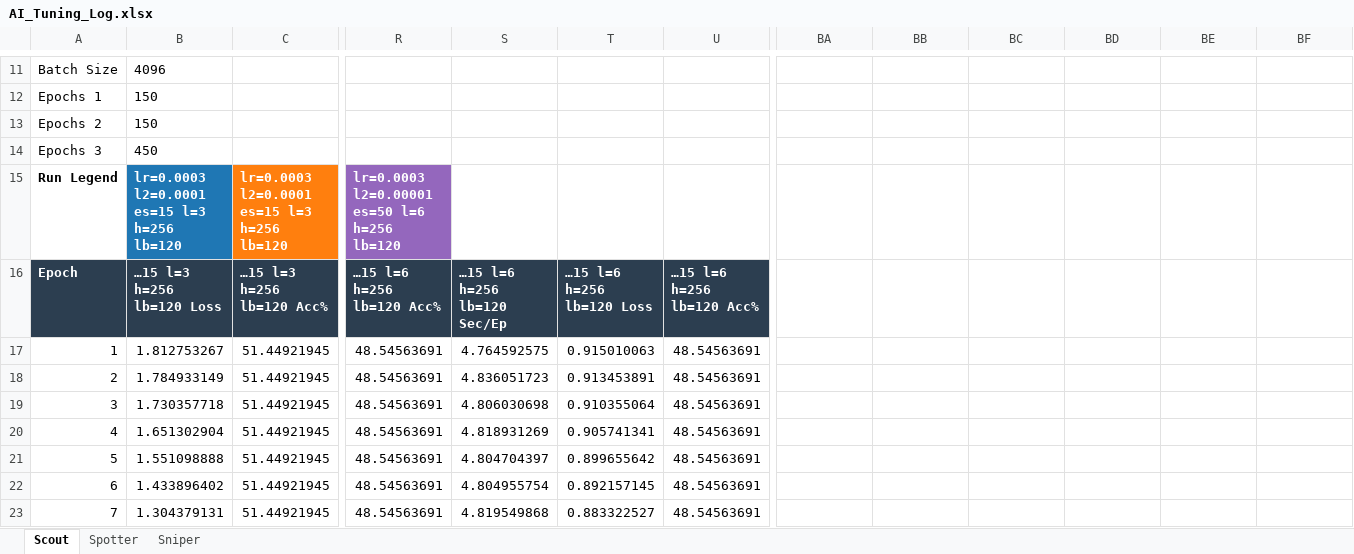
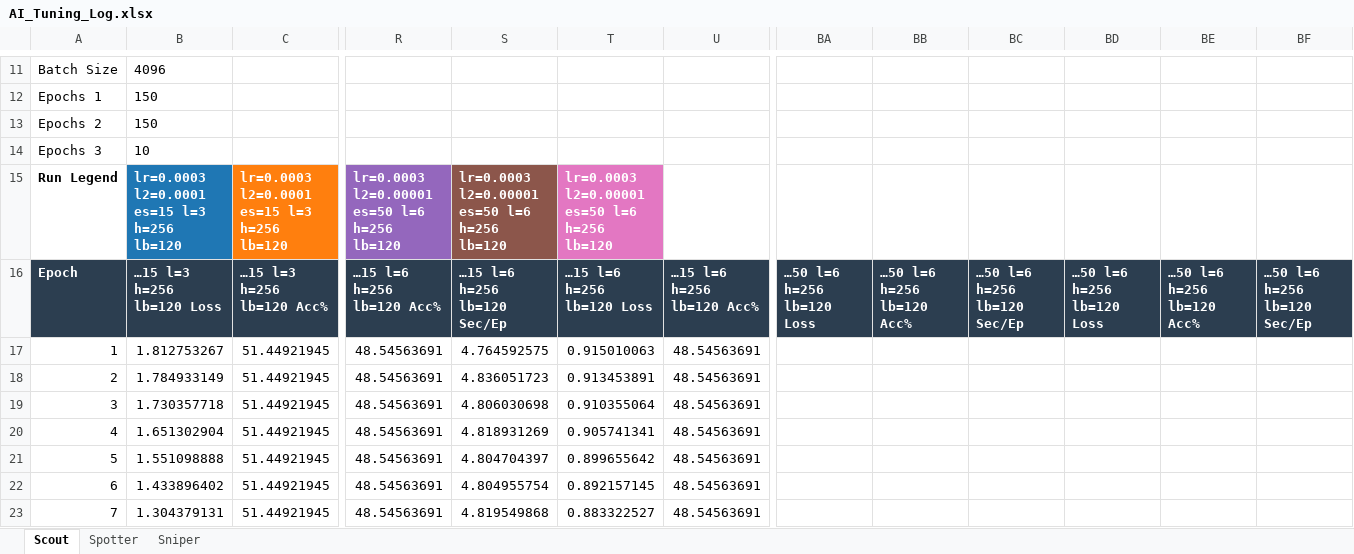
Before and after one commit to OskarMeeks/sunset, an Excel workbook: AI_Tuning_Log.xlsx, sheet Scout, drawn as a sheet; only a part is shown, gaps mark what is left out; values as stored, in another font and other column widths than the file's, no borders; charts and pictures not drawn; the diff names each change by its address in the sheet, - before the commit and + after, or states it on an @@ line.

```diff
--- a/AI_Tuning_Log.xlsx (sheet Scout)
+++ b/AI_Tuning_Log.xlsx (sheet Scout)
-B14: 450
+B14: 10
-S15: (empty)
+S15: lr=0.0003 l2=0.00001 es=50 l=6 h=256 lb=120
-S15 fill: none
+S15 fill: #8C564B
-T15: (empty)
+T15: lr=0.0003 l2=0.00001 es=50 l=6 h=256 lb=120
-T15 fill: none
+T15 fill: #E377C2
-BA16: (empty)
+BA16: …50 l=6 h=256 lb=120 Loss
-BA16:BF16 fill: none
+BA16:BF16 fill: #2C3E50
-BB16: (empty)
+BB16: …50 l=6 h=256 lb=120 Acc%
-BC16: (empty)
+BC16: …50 l=6 h=256 lb=120 Sec/Ep
-BD16: (empty)
+BD16: …50 l=6 h=256 lb=120 Loss
-BE16: (empty)
+BE16: …50 l=6 h=256 lb=120 Acc%
-BF16: (empty)
+BF16: …50 l=6 h=256 lb=120 Sec/Ep
```
Also changed, not shown: sheet Sniper, sheet Spotter, charts or pictures, 12 other files.
